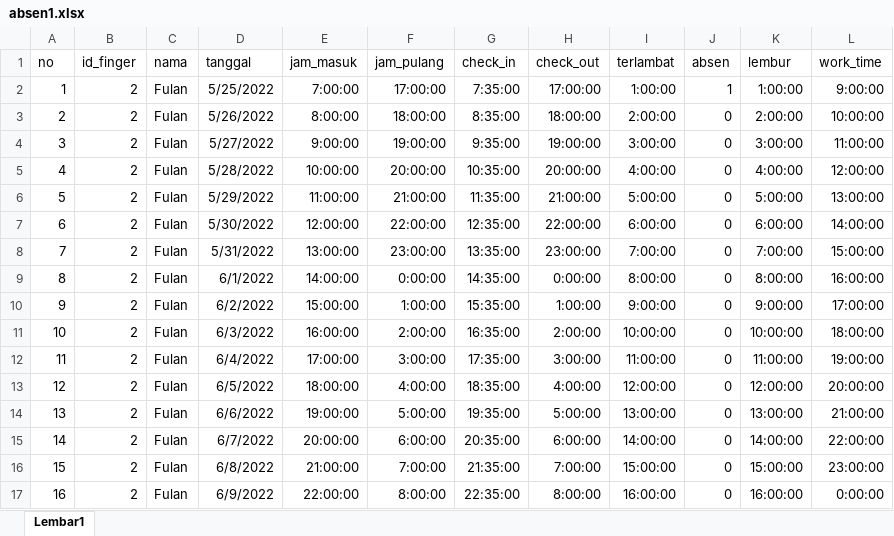
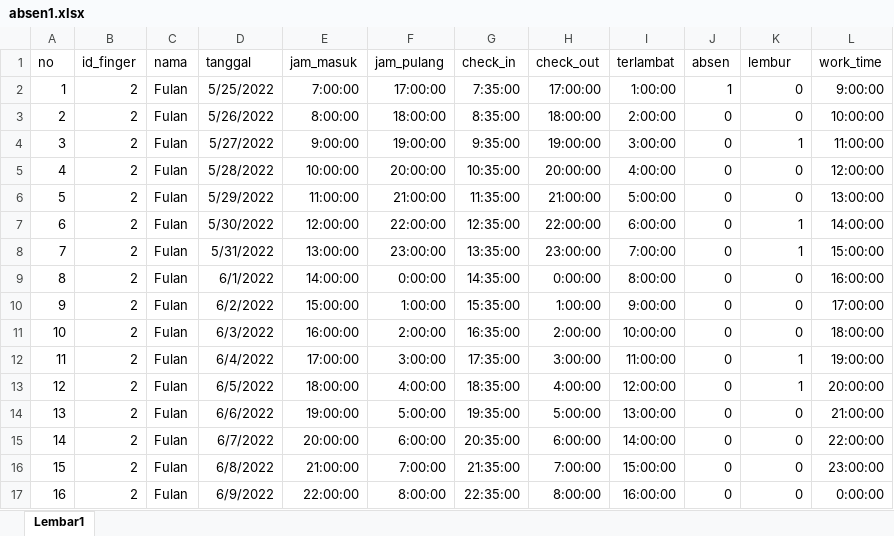
Before and after one commit to mrosyidridho06/kanasweb, an Excel workbook: public/DataAbsen/absen1.xlsx, sheet Lembar1, drawn as a sheet; values as stored, in another font and other column widths than the file's, no borders; the diff names each change by its address in the sheet, - before the commit and + after, or states it on an @@ line.

```diff
--- a/public/DataAbsen/absen1.xlsx (sheet Lembar1)
+++ b/public/DataAbsen/absen1.xlsx (sheet Lembar1)
-K2 (lembur): 1:00:00
+K2 (lembur): 0
-K3 (lembur): 2:00:00
+K3 (lembur): 0
-K4 (lembur): 3:00:00
+K4 (lembur): 1
-K5 (lembur): 4:00:00
+K5 (lembur): 0
-K6 (lembur): 5:00:00
+K6 (lembur): 0
-K7 (lembur): 6:00:00
+K7 (lembur): 1
-K8 (lembur): 7:00:00
+K8 (lembur): 1
-K9 (lembur): 8:00:00
+K9 (lembur): 0
-K10 (lembur): 9:00:00
+K10 (lembur): 0
-K11 (lembur): 10:00:00
+K11 (lembur): 0
-K12 (lembur): 11:00:00
+K12 (lembur): 1
-K13 (lembur): 12:00:00
+K13 (lembur): 1
-K14 (lembur): 13:00:00
+K14 (lembur): 0
-K15 (lembur): 14:00:00
+K15 (lembur): 0
-K16 (lembur): 15:00:00
+K16 (lembur): 0
-K17 (lembur): 16:00:00
+K17 (lembur): 0
```
Also changed, not shown: public/DataAbsen/absen2.xlsx, public/DataAbsen/absen3.xlsx, 19 other files.
